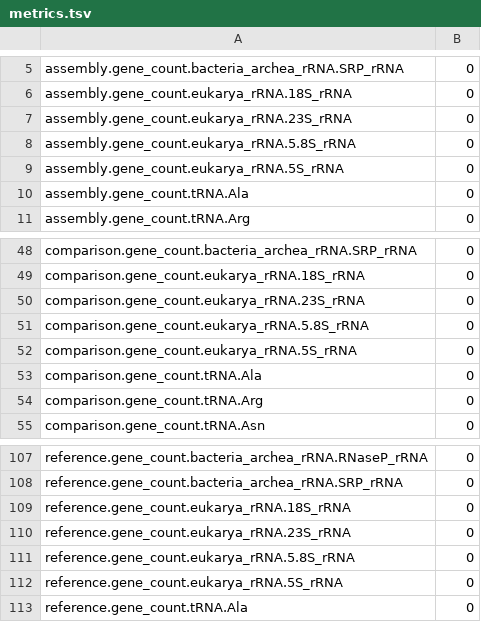
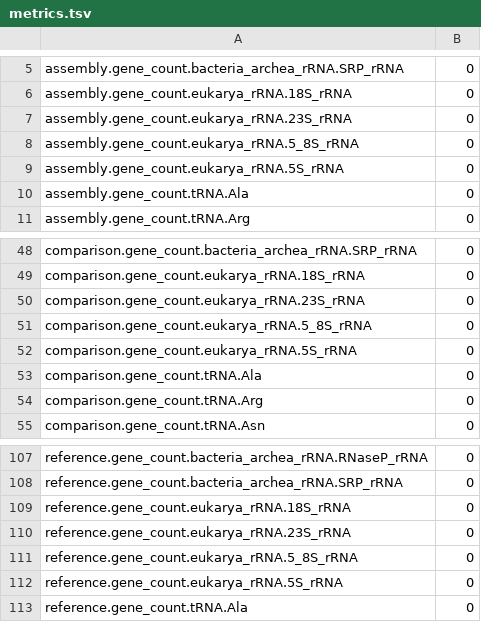
Before and after one commit to bioboxes/crash-test-biobox, a TSV file: image/share/scenario/gaet/metrics.tsv, drawn as a sheet; only a part is shown, gaps mark what is left out.

Commit message:
Fix 5.8S gene name in gaet output metrics

```diff
--- a/image/share/scenario/gaet/metrics.tsv
+++ b/image/share/scenario/gaet/metrics.tsv
@@ -7,3 +7,3 @@ assembly.gene_count.eukarya_rRNA.18S_rRNA	0
 assembly.gene_count.eukarya_rRNA.23S_rRNA	0
-assembly.gene_count.eukarya_rRNA.5.8S_rRNA	0
+assembly.gene_count.eukarya_rRNA.5_8S_rRNA	0
 assembly.gene_count.eukarya_rRNA.5S_rRNA	0
@@ -50,3 +50,3 @@ comparison.gene_count.eukarya_rRNA.18S_rRNA	0
 comparison.gene_count.eukarya_rRNA.23S_rRNA	0
-comparison.gene_count.eukarya_rRNA.5.8S_rRNA	0
+comparison.gene_count.eukarya_rRNA.5_8S_rRNA	0
 comparison.gene_count.eukarya_rRNA.5S_rRNA	0
@@ -110,3 +110,3 @@ reference.gene_count.eukarya_rRNA.18S_rRNA	0
 reference.gene_count.eukarya_rRNA.23S_rRNA	0
-reference.gene_count.eukarya_rRNA.5.8S_rRNA	0
+reference.gene_count.eukarya_rRNA.5_8S_rRNA	0
 reference.gene_count.eukarya_rRNA.5S_rRNA	0
```
